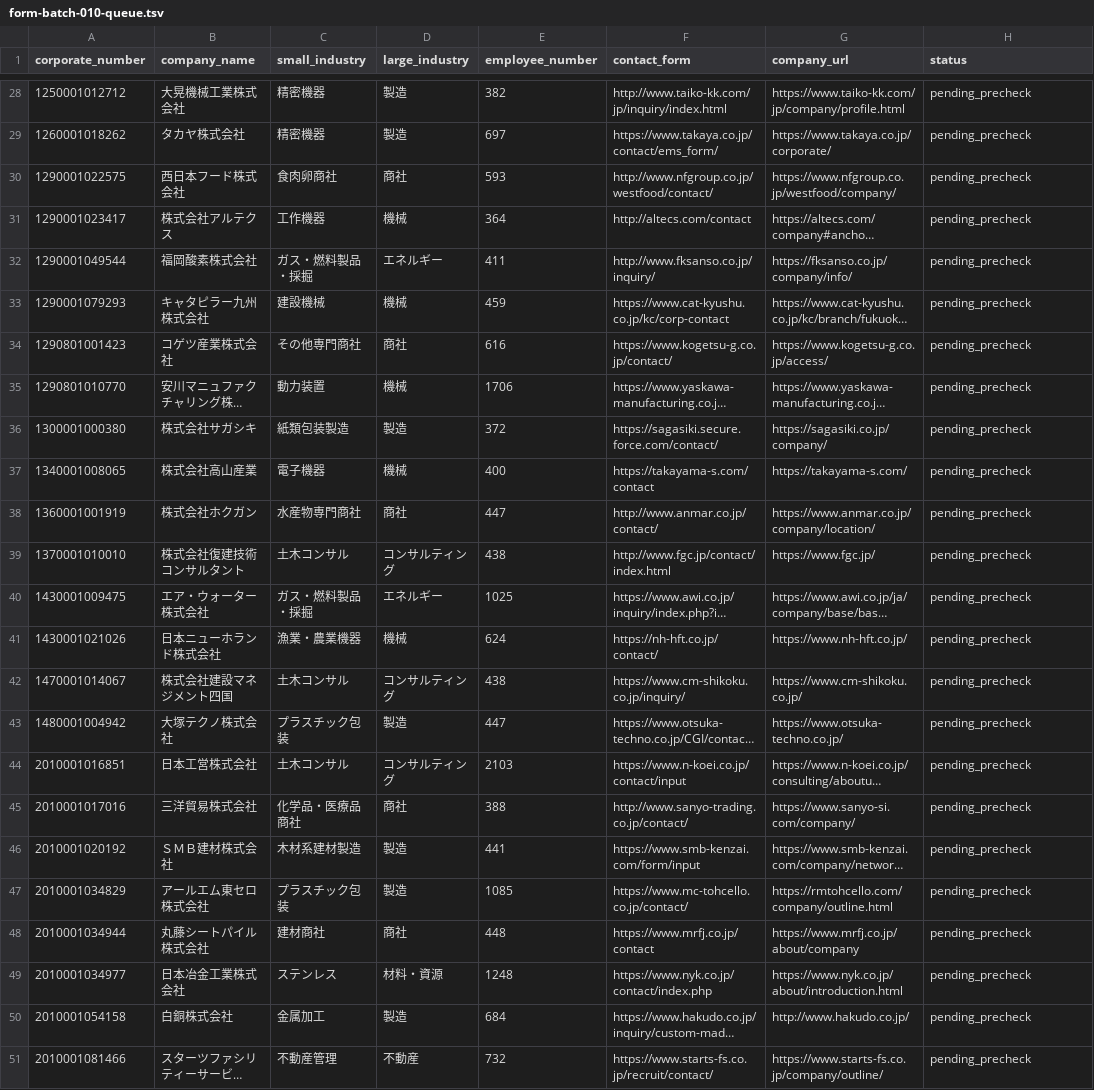
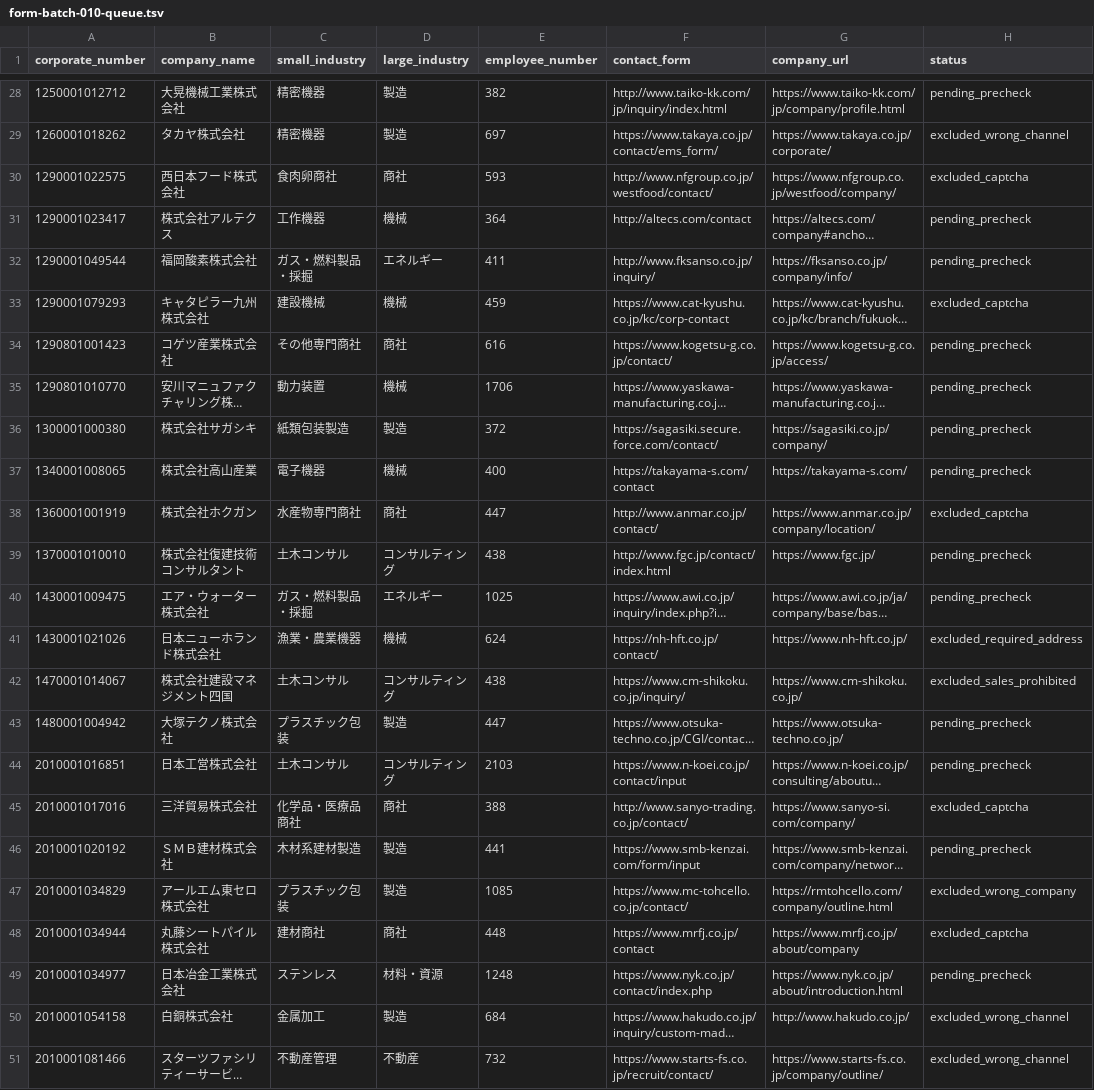
Before and after one commit to QuickWorkInc/adr-seminar-bdr, a TSV file: seminar/20260806_claude_salesforce/form-batch-010-queue.tsv, drawn as a sheet; only a part is shown, gaps mark what is left out; long unchanged cells end in …; the diff covers the shown part only; the diff names each change by its address in the sheet, - before the commit and + after, or states it on an @@ line.

```diff
--- a/seminar/20260806_claude_salesforce/form-batch-010-queue.tsv
+++ b/seminar/20260806_claude_salesforce/form-batch-010-queue.tsv
-H29 (status): pending_precheck
+H29 (status): excluded_wrong_channel
-H30 (status): pending_precheck
+H30 (status): excluded_captcha
-H33 (status): pending_precheck
+H33 (status): excluded_captcha
-H38 (status): pending_precheck
+H38 (status): excluded_captcha
-H41 (status): pending_precheck
+H41 (status): excluded_required_address
-H42 (status): pending_precheck
+H42 (status): excluded_sales_prohibited
-H45 (status): pending_precheck
+H45 (status): excluded_captcha
-H47 (status): pending_precheck
+H47 (status): excluded_wrong_company
-H48 (status): pending_precheck
+H48 (status): excluded_captcha
-H50:H51 (status): pending_precheck
+H50:H51 (status): excluded_wrong_channel
```
Also changed, not shown: 21 edited cells elsewhere in this file.
